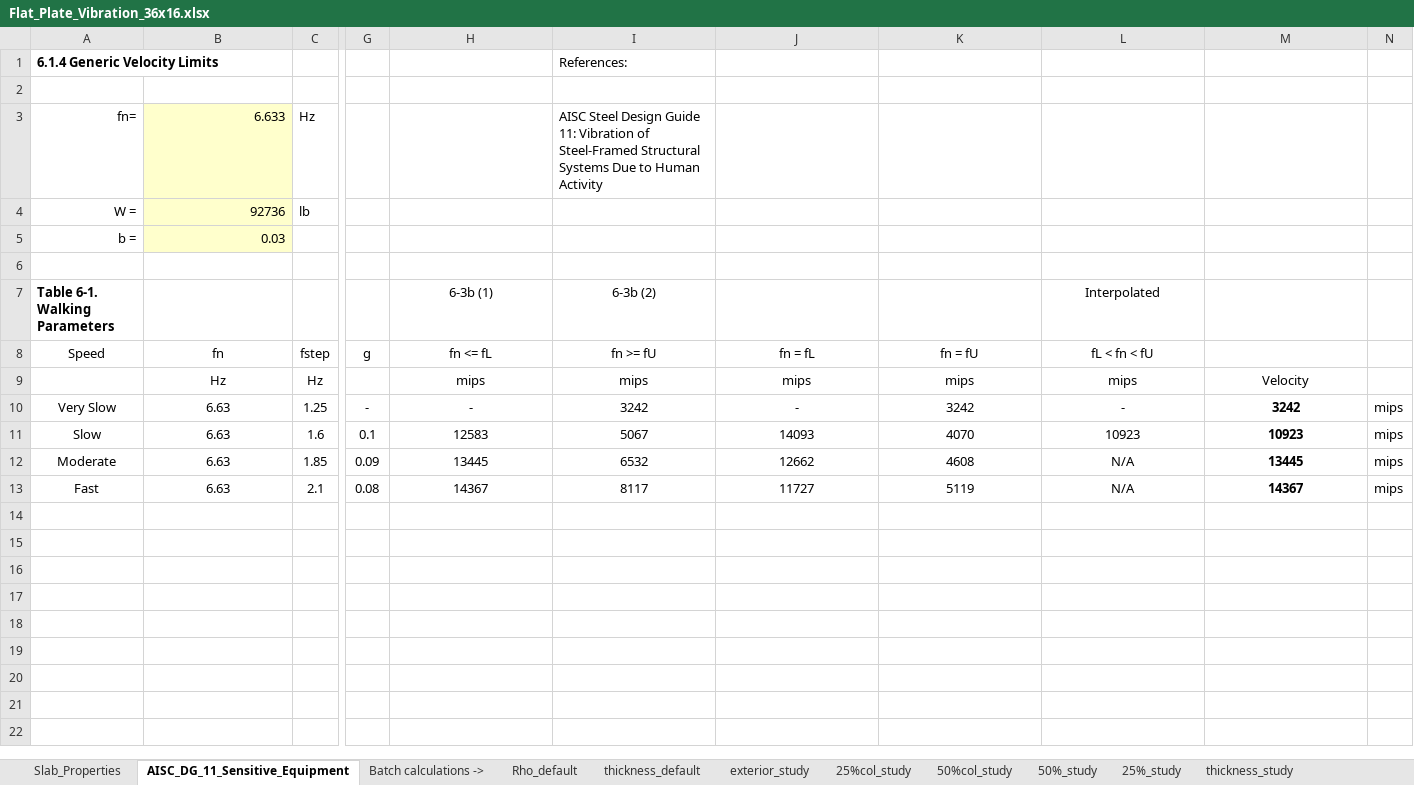
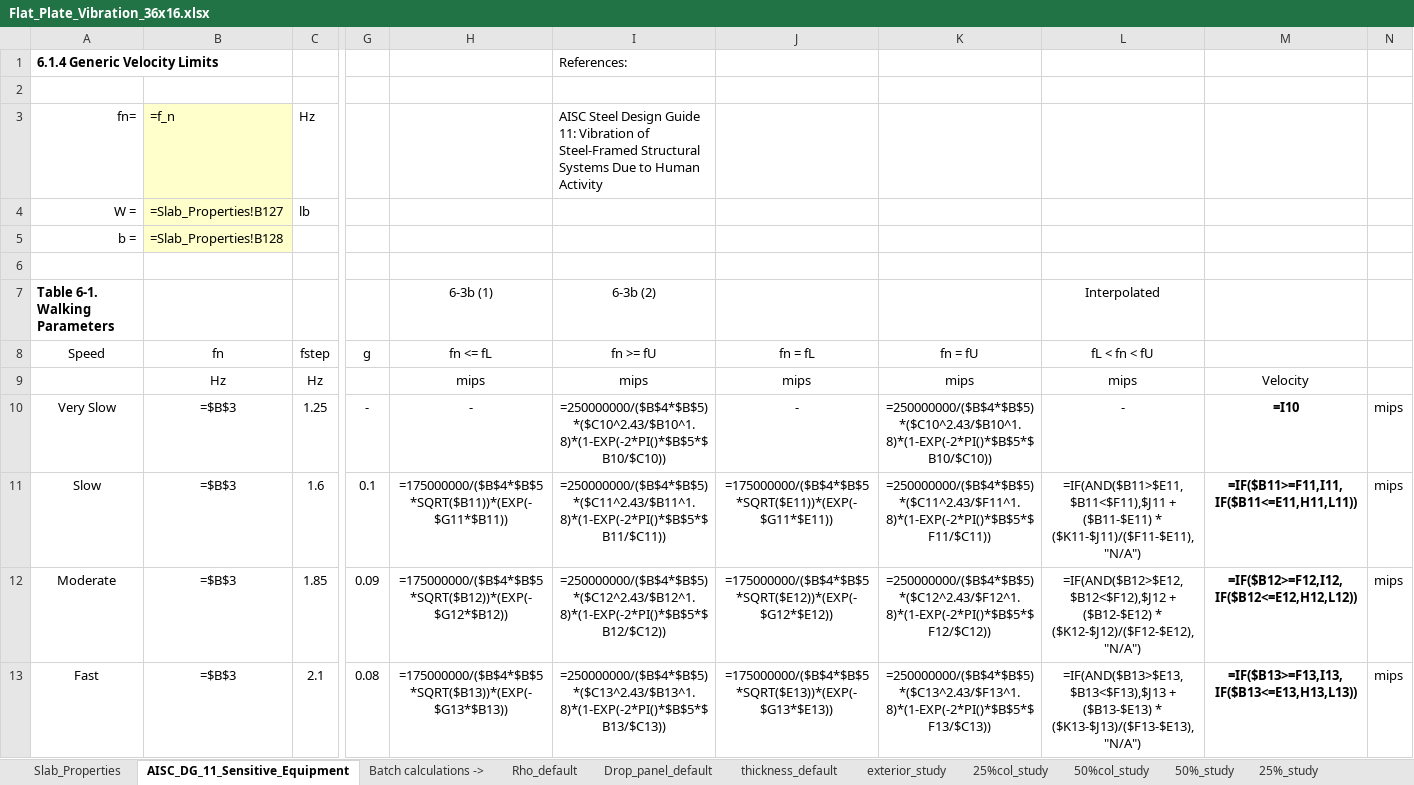
Before and after one commit to m-clare/vibraslab, an Excel workbook: slab_36x16/Flat_Plate_Vibration_36x16.xlsx, sheet AISC_DG_11_Sensitive_Equipment, drawn as a sheet; only a part is shown, gaps mark what is left out; values as stored, in another font and other column widths than the file's, no borders; formulas without a stored value are shown as written; the diff names each change by its address in the sheet, - before the commit and + after, or states it on an @@ line.

```diff
--- a/slab_36x16/Flat_Plate_Vibration_36x16.xlsx (sheet AISC_DG_11_Sensitive_Equipment)
+++ b/slab_36x16/Flat_Plate_Vibration_36x16.xlsx (sheet AISC_DG_11_Sensitive_Equipment)
+sheet tab: Drop_panel_default
-B3 (fn): 6.633
+B3 (fn): =f_n
-B4 (fn): 92736
+B4 (fn): =Slab_Properties!B127
-B5 (fn): 0.03
+B5 (fn): =Slab_Properties!B128
-B10:B13 (fn): 6.63
+B10:B13 (fn): =$B$3
-I10 (fn >= fU): 3242
+I10 (fn >= fU): =250000000/($B$4*$B$5)*($C10^2.43/$B10^1.8)*(1-EXP(-2*PI()*$B$5*$B10/$C10))
-K10 (fn = fU): 3242
+K10 (fn = fU): =250000000/($B$4*$B$5)*($C10^2.43/$B10^1.8)*(1-EXP(-2*PI()*$B$5*$B10/$C10))
-M10: 3242
+M10: =I10
-H11 (fn <= fL): 12583
+H11 (fn <= fL): =175000000/($B$4*$B$5*SQRT($B11))*(EXP(-$G11*$B11))
-I11 (fn >= fU): 5067
+I11 (fn >= fU): =250000000/($B$4*$B$5)*($C11^2.43/$B11^1.8)*(1-EXP(-2*PI()*$B$5*$B11/$C11))
-J11 (fn = fL): 14093
+J11 (fn = fL): =175000000/($B$4*$B$5*SQRT($E11))*(EXP(-$G11*$E11))
-K11 (fn = fU): 4070
+K11 (fn = fU): =250000000/($B$4*$B$5)*($C11^2.43/$F11^1.8)*(1-EXP(-2*PI()*$B$5*$F11/$C11))
-L11 (fL < fn < fU): 10923
+L11 (fL < fn < fU): =IF(AND($B11>$E11,$B11<$F11),$J11 + ($B11-$E11) * ($K11-$J11)/($F11-$E11), "N/A")
-M11: 10923
+M11: =IF($B11>=F11,I11, IF($B11<=E11,H11,L11))
-H12 (fn <= fL): 13445
+H12 (fn <= fL): =175000000/($B$4*$B$5*SQRT($B12))*(EXP(-$G12*$B12))
-I12 (fn >= fU): 6532
+I12 (fn >= fU): =250000000/($B$4*$B$5)*($C12^2.43/$B12^1.8)*(1-EXP(-2*PI()*$B$5*$B12/$C12))
-J12 (fn = fL): 12662
+J12 (fn = fL): =175000000/($B$4*$B$5*SQRT($E12))*(EXP(-$G12*$E12))
-K12 (fn = fU): 4608
+K12 (fn = fU): =250000000/($B$4*$B$5)*($C12^2.43/$F12^1.8)*(1-EXP(-2*PI()*$B$5*$F12/$C12))
-L12 (fL < fn < fU): N/A
+L12 (fL < fn < fU): =IF(AND($B12>$E12,$B12<$F12),$J12 + ($B12-$E12) * ($K12-$J12)/($F12-$E12), "N/A")
-M12: 13445
+M12: =IF($B12>=F12,I12, IF($B12<=E12,H12,L12))
-H13 (fn <= fL): 14367
+H13 (fn <= fL): =175000000/($B$4*$B$5*SQRT($B13))*(EXP(-$G13*$B13))
-I13 (fn >= fU): 8117
+I13 (fn >= fU): =250000000/($B$4*$B$5)*($C13^2.43/$B13^1.8)*(1-EXP(-2*PI()*$B$5*$B13/$C13))
-J13 (fn = fL): 11727
+J13 (fn = fL): =175000000/($B$4*$B$5*SQRT($E13))*(EXP(-$G13*$E13))
-K13 (fn = fU): 5119
+K13 (fn = fU): =250000000/($B$4*$B$5)*($C13^2.43/$F13^1.8)*(1-EXP(-2*PI()*$B$5*$F13/$C13))
-L13 (fL < fn < fU): N/A
+L13 (fL < fn < fU): =IF(AND($B13>$E13,$B13<$F13),$J13 + ($B13-$E13) * ($K13-$J13)/($F13-$E13), "N/A")
-M13: 14367
+M13: =IF($B13>=F13,I13, IF($B13<=E13,H13,L13))
```
Also changed, not shown: sheet Slab_Properties, other sheet tabs, slab_34x34/Flat_Plate_Vibration_34x34.xlsx, slab_36x32/Flat_Plate_Vibration_36x32.xlsx, 4 other files.
